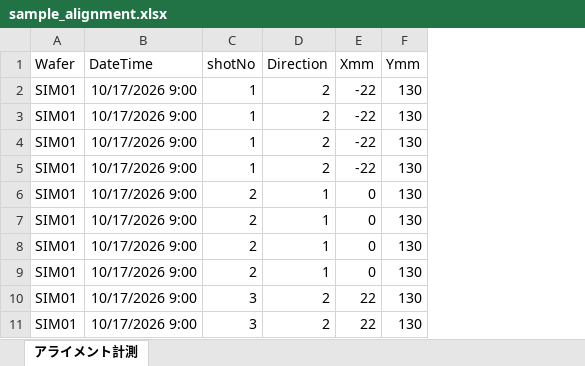
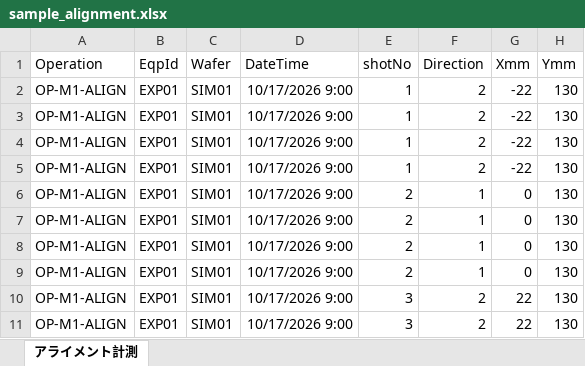
Before and after one commit to rsakamoto-0824/alignment-estimation-benchmark, an Excel workbook: matlab_app/sample_data/sample_alignment.xlsx, sheet アライメント計測, drawn as a sheet; only a part is shown; values as stored, in another font and other column widths than the file's, no borders; the diff names each change by its address in the sheet, - before the commit and + after, or states it on an @@ line.

```diff
--- a/matlab_app/sample_data/sample_alignment.xlsx (sheet アライメント計測)
+++ b/matlab_app/sample_data/sample_alignment.xlsx (sheet アライメント計測)
+column A (Operation), rows 2-11: all OP-M1-ALIGN
+column B (EqpId), rows 2-11: all EXP01
```
Also changed, not shown: 51 other files.
